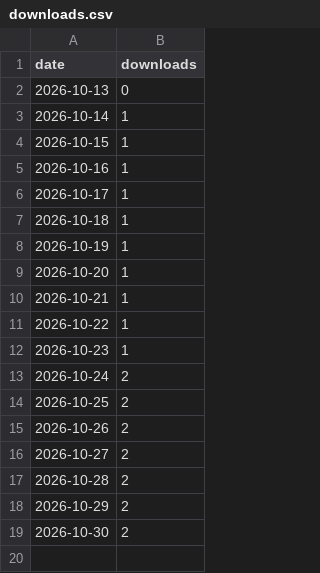
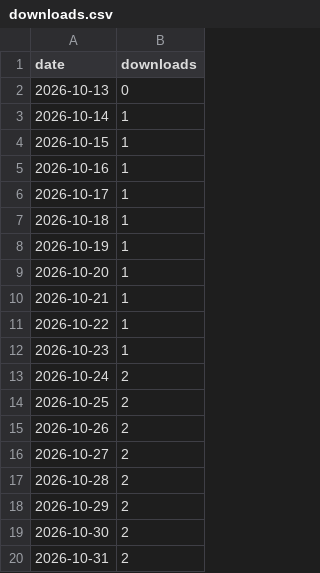
Before and after one commit to siddhartpai/Herdr-Glow, a CSV file: downloads.csv, drawn as a sheet; the diff names each change by its address in the sheet, - before the commit and + after, or states it on an @@ line.

```diff
--- a/downloads.csv
+++ b/downloads.csv
+row 20: 2026-10-31 | 2
```
Also changed, not shown: 1 other file.
